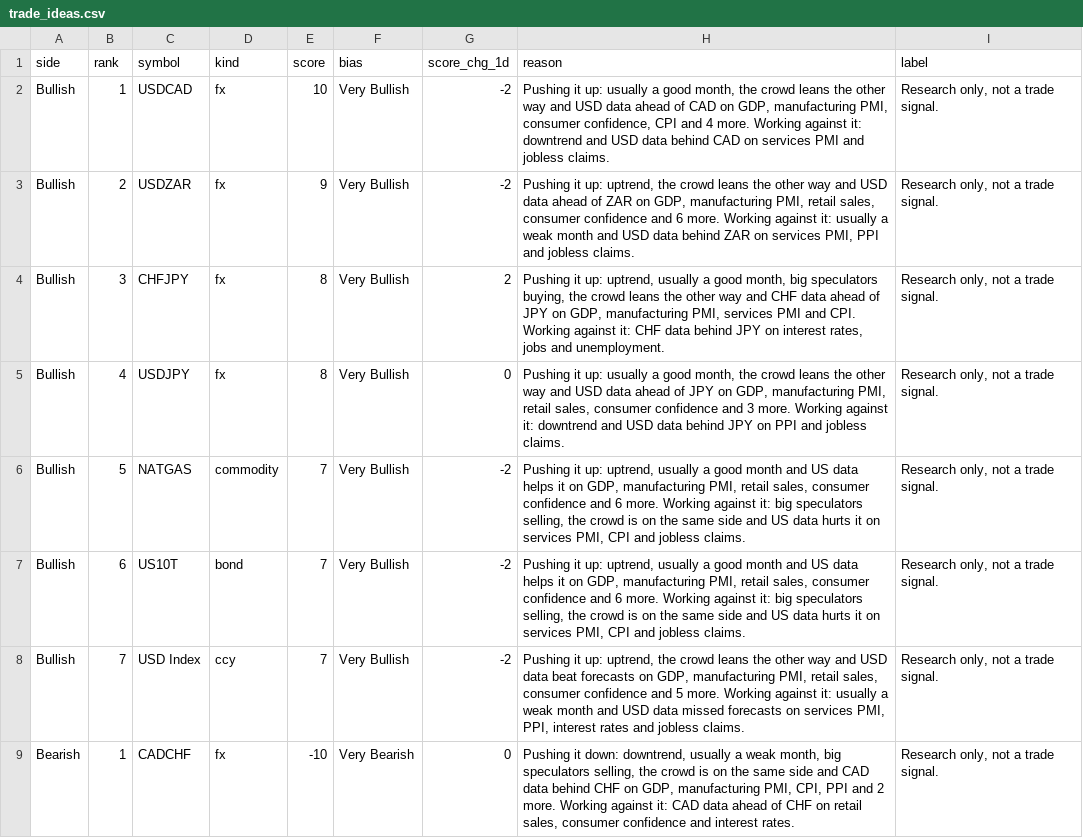
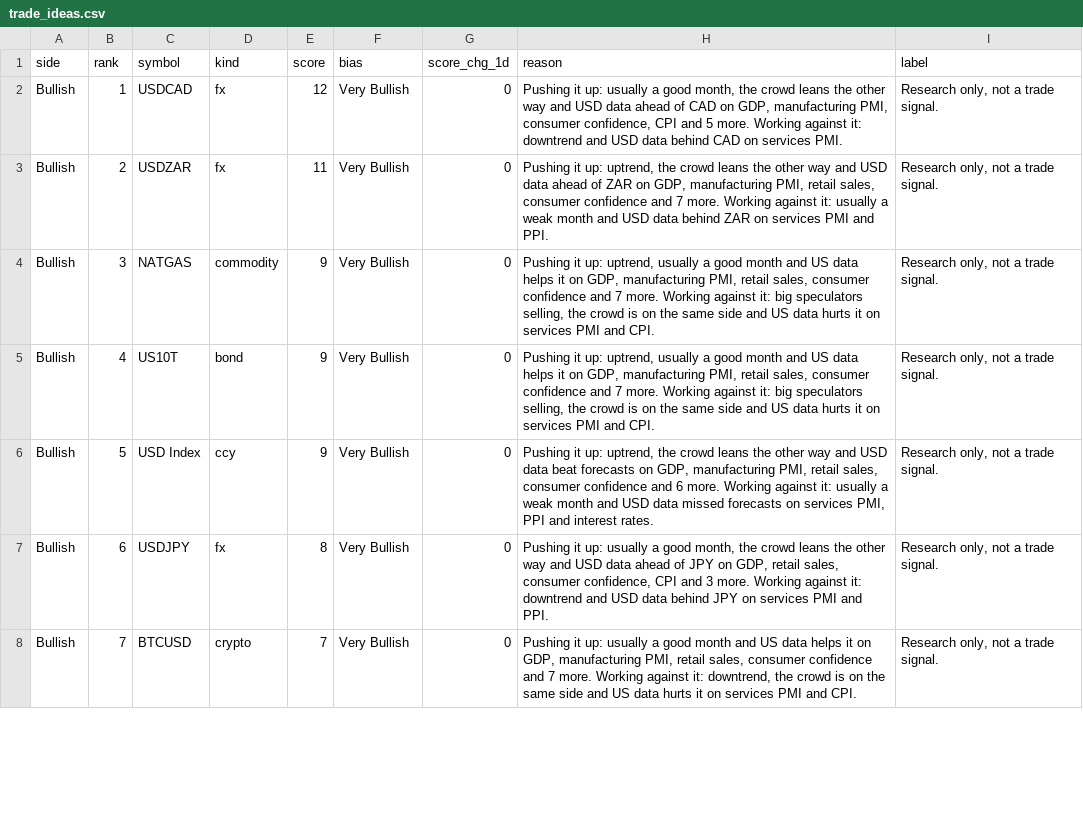
Before and after one commit to PatelNicknp/nicks-edge-dashboard, a CSV file: output/trade_ideas.csv, drawn as a sheet; only a part is shown; the diff covers the shown part only.

Commit message:
Update data 2026-11-26T14:24Z

```diff
--- a/output/trade_ideas.csv
+++ b/output/trade_ideas.csv
@@ -1,9 +1,8 @@
 side,rank,symbol,kind,score,bias,score_chg_1d,reason,label
-Bullish,1,USDCAD,fx,10,Very Bullish,-2,"Pushing it up: usually a good month, the crowd leans the other way and USD data ahead of CAD on GDP, manufacturing PMI, consumer confidence, CPI and 4 more. Working against it: downtrend and USD data behind CAD on services PMI and jobless claims.","Research only, not a trade signal."
-Bullish,2,USDZAR,fx,9,Very Bullish,-2,"Pushing it up: uptrend, the crowd leans the other way and USD data ahead of ZAR on GDP, manufacturing PMI, retail sales, consumer confidence and 6 more. Working against it: usually a weak month and USD data behind ZAR on services PMI, PPI and jobless claims.","Research only, not a trade signal."
-Bullish,3,CHFJPY,fx,8,Very Bullish,2,"Pushing it up: uptrend, usually a good month, big speculators buying, the crowd leans the other way and CHF data ahead of JPY on GDP, manufacturing PMI, services PMI and CPI. Working against it: CHF data behind JPY on interest rates, jobs and unemployment.","Research only, not a trade signal."
-Bullish,4,USDJPY,fx,8,Very Bullish,0,"Pushing it up: usually a good month, the crowd leans the other way and USD data ahead of JPY on GDP, manufacturing PMI, retail sales, consumer confidence and 3 more. Working against it: downtrend and USD data behind JPY on PPI and jobless claims.","Research only, not a trade signal."
-Bullish,5,NATGAS,commodity,7,Very Bullish,-2,"Pushing it up: uptrend, usually a good month and US data helps it on GDP, manufacturing PMI, retail sales, consumer confidence and 6 more. Working against it: big speculators selling, the crowd is on the same side and US data hurts it on services PMI, CPI and jobless claims.","Research only, not a trade signal."
-Bullish,6,US10T,bond,7,Very Bullish,-2,"Pushing it up: uptrend, usually a good month and US data helps it on GDP, manufacturing PMI, retail sales, consumer confidence and 6 more. Working against it: big speculators selling, the crowd is on the same side and US data hurts it on services PMI, CPI and jobless claims.","Research only, not a trade signal."
-Bullish,7,USD Index,ccy,7,Very Bullish,-2,"Pushing it up: uptrend, the crowd leans the other way and USD data beat forecasts on GDP, manufacturing PMI, retail sales, consumer confidence and 5 more. Working against it: usually a weak month and USD data missed forecasts on services PMI, PPI, interest rates and jobless claims.","Research only, not a trade signal."
-Bearish,1,CADCHF,fx,-10,Very Bearish,0,"Pushing it down: downtrend, usually a weak month, big speculators selling, the crowd is on the same side and CAD data behind CHF on GDP, manufacturing PMI, CPI, PPI and 2 more. Working against it: CAD data ahead of CHF on retail sales, consumer confidence and interest rates.","Research only, not a trade signal."
+Bullish,1,USDCAD,fx,12,Very Bullish,0,"Pushing it up: usually a good month, the crowd leans the other way and USD data ahead of CAD on GDP, manufacturing PMI, consumer confidence, CPI and 5 more. Working against it: downtrend and USD data behind CAD on services PMI.","Research only, not a trade signal."
+Bullish,2,USDZAR,fx,11,Very Bullish,0,"Pushing it up: uptrend, the crowd leans the other way and USD data ahead of ZAR on GDP, manufacturing PMI, retail sales, consumer confidence and 7 more. Working against it: usually a weak month and USD data behind ZAR on services PMI and PPI.","Research only, not a trade signal."
+Bullish,3,NATGAS,commodity,9,Very Bullish,0,"Pushing it up: uptrend, usually a good month and US data helps it on GDP, manufacturing PMI, retail sales, consumer confidence and 7 more. Working against it: big speculators selling, the crowd is on the same side and US data hurts it on services PMI and CPI.","Research only, not a trade signal."
+Bullish,4,US10T,bond,9,Very Bullish,0,"Pushing it up: uptrend, usually a good month and US data helps it on GDP, manufacturing PMI, retail sales, consumer confidence and 7 more. Working against it: big speculators selling, the crowd is on the same side and US data hurts it on services PMI and CPI.","Research only, not a trade signal."
+Bullish,5,USD Index,ccy,9,Very Bullish,0,"Pushing it up: uptrend, the crowd leans the other way and USD data beat forecasts on GDP, manufacturing PMI, retail sales, consumer confidence and 6 more. Working against it: usually a weak month and USD data missed forecasts on services PMI, PPI and interest rates.","Research only, not a trade signal."
+Bullish,6,USDJPY,fx,8,Very Bullish,0,"Pushing it up: usually a good month, the crowd leans the other way and USD data ahead of JPY on GDP, retail sales, consumer confidence, CPI and 3 more. Working against it: downtrend and USD data behind JPY on services PMI and PPI.","Research only, not a trade signal."
+Bullish,7,BTCUSD,crypto,7,Very Bullish,0,"Pushing it up: usually a good month and US data helps it on GDP, manufacturing PMI, retail sales, consumer confidence and 7 more. Working against it: downtrend, the crowd is on the same side and US data hurts it on services PMI and CPI.","Research only, not a trade signal."
```
Also changed, not shown: 9 added rows and 22 edited cells elsewhere in this file, cache/news.csv, output/ai_method.csv, 41 other files.
